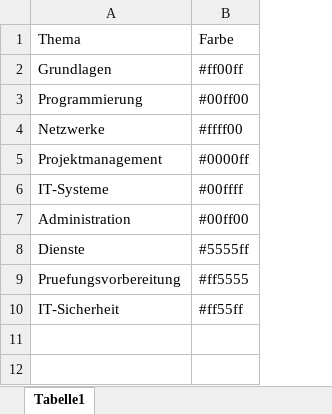
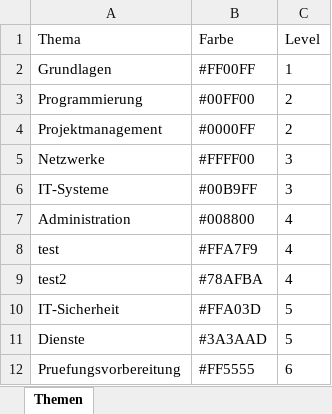
Before and after one commit to Alex5X5/EinsatzPlanung, an Excel workbook: EinsatzPlanung/Assets/Excel/Themen.xlsx, sheet Themen, drawn as a sheet; values as stored, in another font and other column widths than the file's, no borders; removed rows and columns are numbered as before the commit, all else as after; the diff names each change by its address in the sheet, - before the commit and + after, or states it on an @@ line.

Commit message:
Added impoerting and exporting of topic config levels.

```diff
--- a/EinsatzPlanung/Assets/Excel/Themen.xlsx (sheet Themen)
+++ b/EinsatzPlanung/Assets/Excel/Themen.xlsx (sheet Themen)
-sheet tab: Tabelle1
+sheet tab: Themen
-column B (Farbe), rows 2-4: #ff00ff | #00ff00 | #ffff00; rows 6-9: #00ffff | #00ff00 | #5555ff | #ff5555
+column B (Farbe), rows 2-3: #FF00FF | #00FF00; rows 5-7: #FFFF00 | #00B9FF | #008800; rows 11-12: #3A3AAD | #FF5555
+column C (Level), rows 2-3: 1 | 2; rows 5-7: 3 | 3 | 4; rows 11-12: 5 | 6
@@ row 5 moved to row 4: Projektmanagement @@
+row 8: test | #FFA7F9 | 4
+row 9: test2 | #78AFBA | 4
```
Also changed, not shown: 4 other files.
